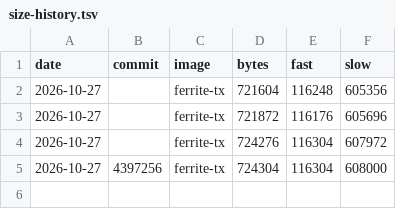
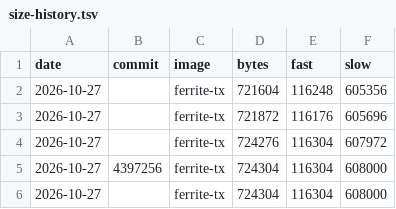
Before and after one commit to DK1DA/FerriteFW, a TSV file: tools/size-history.tsv, drawn as a sheet.

Commit message:
Size history
Built with the help of AI.

```diff
--- a/tools/size-history.tsv
+++ b/tools/size-history.tsv
@@ -5 +5,2 @@ date	commit	image	bytes	fast	slow
 2026-10-27	4397256	ferrite-tx	724304	116304	608000
+2026-10-27		ferrite-tx	724304	116304	608000
```
